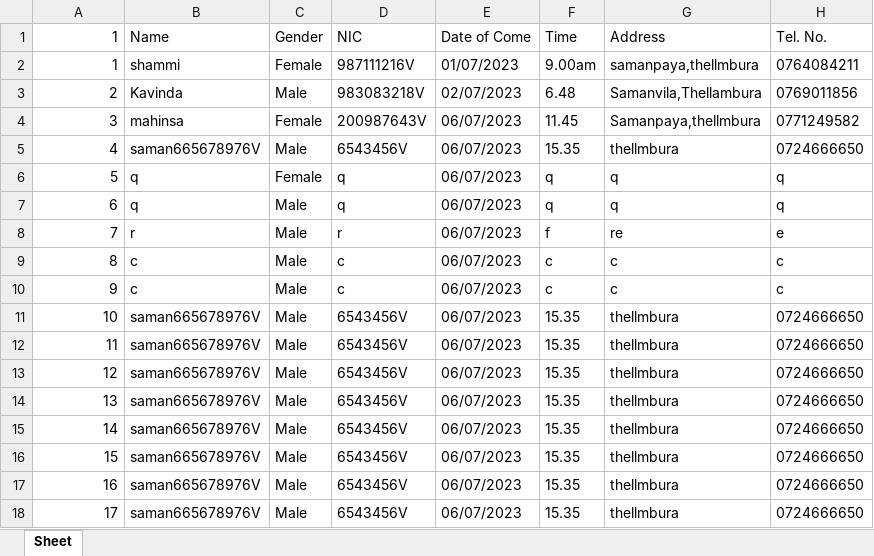
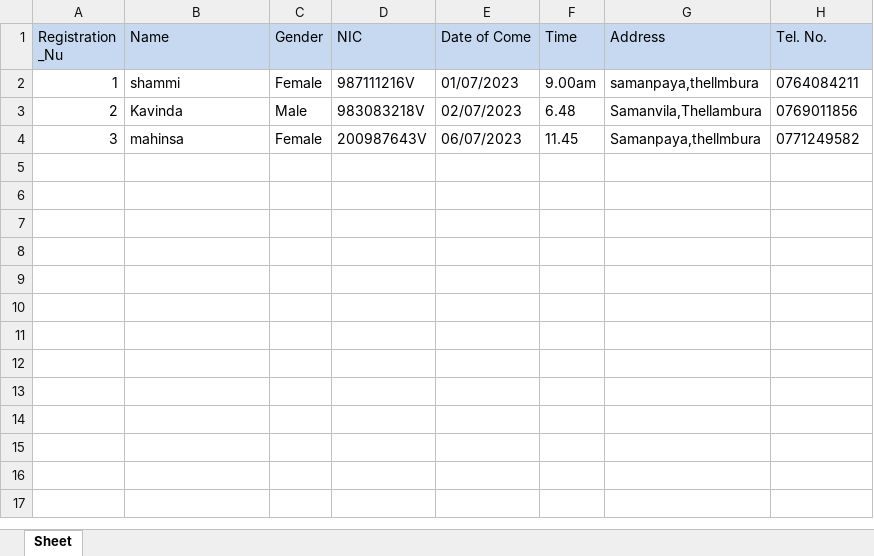
Before and after one commit to Shammigithub/Customer_Data_Collecting_System, an Excel workbook: Customer_data.xlsx, sheet Sheet, drawn as a sheet; values as stored, in another font and other column widths than the file's, no borders; the diff names each change by its address in the sheet, - before the commit and + after, or states it on an @@ line.

```diff
--- a/Customer_data.xlsx (sheet Sheet)
+++ b/Customer_data.xlsx (sheet Sheet)
-A1: 1
+A1: Registration _Nu
-A1:H1 fill: none
+A1:H1 fill: #C6D9F1
-row 5: 4 | saman665678976V | Male | 6543456V | 06/07/2023 | 15.35 | thellmbura | 0724666650
-row 6: 5 | q | Female | q | 06/07/2023 | q | q | q
-row 7: 6 | q | Male | q | 06/07/2023 | q | q | q
-row 8: 7 | r | Male | r | 06/07/2023 | f | re | e
-row 9: 8 | c | Male | c | 06/07/2023 | c | c | c
-row 10: 9 | c | Male | c | 06/07/2023 | c | c | c
-row 11: 10 | saman665678976V | Male | 6543456V | 06/07/2023 | 15.35 | thellmbura | 0724666650
-row 12: 11 | saman665678976V | Male | 6543456V | 06/07/2023 | 15.35 | thellmbura | 0724666650
-row 13: 12 | saman665678976V | Male | 6543456V | 06/07/2023 | 15.35 | thellmbura | 0724666650
-row 14: 13 | saman665678976V | Male | 6543456V | 06/07/2023 | 15.35 | thellmbura | 0724666650
-row 15: 14 | saman665678976V | Male | 6543456V | 06/07/2023 | 15.35 | thellmbura | 0724666650
-row 16: 15 | saman665678976V | Male | 6543456V | 06/07/2023 | 15.35 | thellmbura | 0724666650
-row 17: 16 | saman665678976V | Male | 6543456V | 06/07/2023 | 15.35 | thellmbura | 0724666650
-row 18: 17 | saman665678976V | Male | 6543456V | 06/07/2023 | 15.35 | thellmbura | 0724666650
```
Also changed, not shown: 1 other file.
